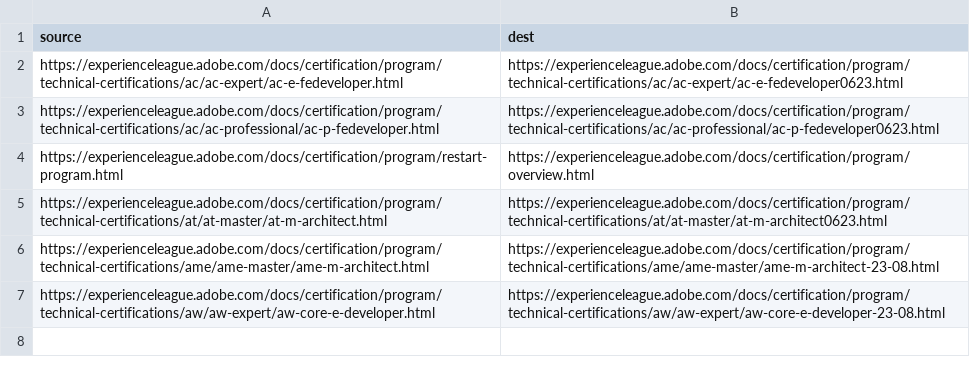
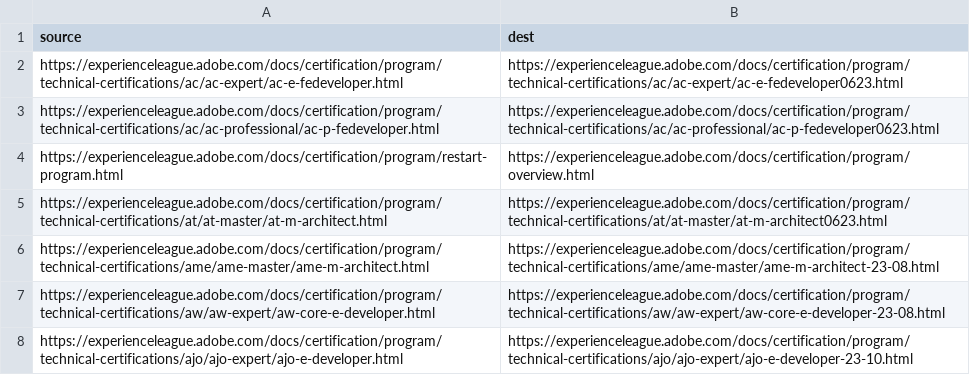
Before and after one commit to AdobeDocs/certification.en, a CSV file: redirects.csv, drawn as a sheet.

```diff
--- a/redirects.csv
+++ b/redirects.csv
@@ -7 +7,2 @@ https://experienceleague.adobe.com/docs/certification/program/technical-certific
 https://experienceleague.adobe.com/docs/certification/program/technical-certifications/aw/aw-expert/aw-core-e-developer.html,https://experienceleague.adobe.com/docs/certification/program/technical-certifications/aw/aw-expert/aw-core-e-developer-23-08.html
+https://experienceleague.adobe.com/docs/certification/program/technical-certifications/ajo/ajo-expert/ajo-e-developer.html,https://experienceleague.adobe.com/docs/certification/program/technical-certifications/ajo/ajo-expert/ajo-e-developer-23-10.html
```
Also changed, not shown: 4 other files.
